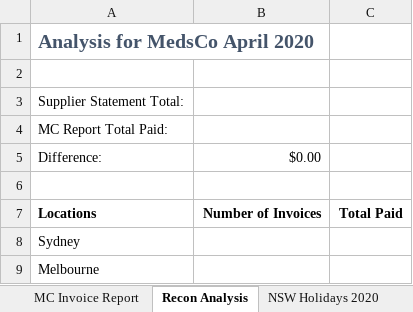
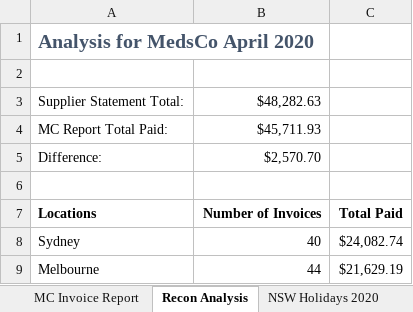
Before and after one commit to Em1Torres/Em1Repo, an Excel workbook: chamba/Excel_Practice/134 - Calculations with named ranges.xlsx, sheet Recon Analysis, drawn as a sheet; values as stored, in another font and other column widths than the file's, no borders; the diff names each change by its address in the sheet, - before the commit and + after, or states it on an @@ line.

```diff
--- a/chamba/Excel_Practice/134 - Calculations with named ranges.xlsx (sheet Recon Analysis)
+++ b/chamba/Excel_Practice/134 - Calculations with named ranges.xlsx (sheet Recon Analysis)
-B3: (empty)
+B3: $48,282.63
-B4: (empty)
+B4: $45,711.93
-B5: $0.00
+B5: $2,570.70
-B8: (empty)
+B8: 40
-C8: (empty)
+C8: $24,082.74
-B9: (empty)
+B9: 44
-C9: (empty)
+C9: $21,629.19
```
Also changed, not shown: sheet MC Invoice Report, formulas that keep their value, chamba/Excel_Practice/131 - Cell referencing and naming.xlsx, chamba/Excel_Practice/132 - Define name and create from selection.xlsx, 14 other files.
